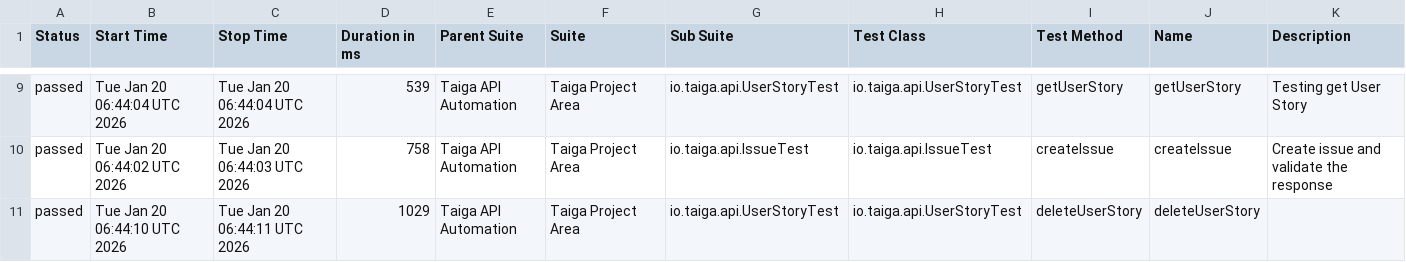
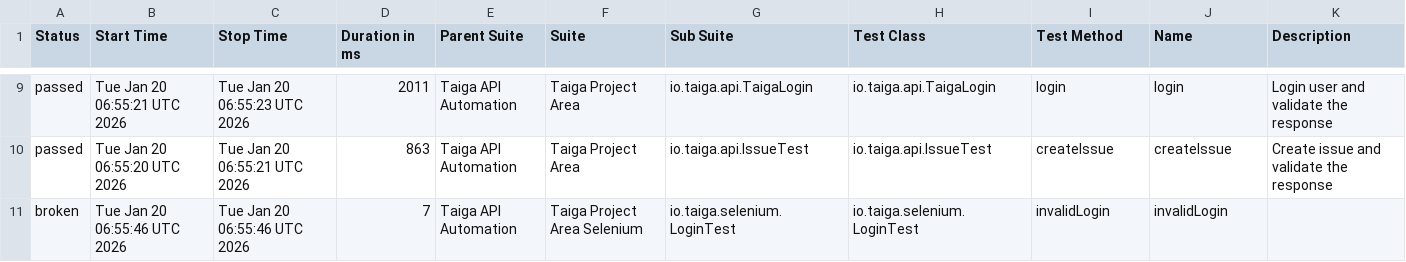
Before and after one commit to sargissargsyan/picsart-academy-taiga-api-automation, a CSV file: data/suites.csv, drawn as a sheet; only a part is shown, gaps mark what is left out; the diff covers the shown part only.

```diff
--- a/data/suites.csv
+++ b/data/suites.csv
@@ -9,3 +9,3 @@
-"passed","Tue Jan 20 06:44:04 UTC 2026","Tue Jan 20 06:44:04 UTC 2026","539","Taiga API Automation","Taiga Project Area","io.taiga.api.UserStoryTest","io.taiga.api.UserStoryTest","getUserStory","getUserStory","Testing get User Story"
-"passed","Tue Jan 20 06:44:02 UTC 2026","Tue Jan 20 06:44:03 UTC 2026","758","Taiga API Automation","Taiga Project Area","io.taiga.api.IssueTest","io.taiga.api.IssueTest","createIssue","createIssue","Create issue and validate the response"
-"passed","Tue Jan 20 06:44:10 UTC 2026","Tue Jan 20 06:44:11 UTC 2026","1029","Taiga API Automation","Taiga Project Area","io.taiga.api.UserStoryTest","io.taiga.api.UserStoryTest","deleteUserStory","deleteUserStory",""
+"passed","Tue Jan 20 06:55:21 UTC 2026","Tue Jan 20 06:55:23 UTC 2026","2011","Taiga API Automation","Taiga Project Area","io.taiga.api.TaigaLogin","io.taiga.api.TaigaLogin","login","login","Login user and validate the response"
+"passed","Tue Jan 20 06:55:20 UTC 2026","Tue Jan 20 06:55:21 UTC 2026","863","Taiga API Automation","Taiga Project Area","io.taiga.api.IssueTest","io.taiga.api.IssueTest","createIssue","createIssue","Create issue and validate the response"
+"broken","Tue Jan 20 06:55:46 UTC 2026","Tue Jan 20 06:55:46 UTC 2026","7","Taiga API Automation","Taiga Project Area Selenium","io.taiga.selenium.LoginTest","io.taiga.selenium.LoginTest","invalidLogin","invalidLogin",""
```
Also changed, not shown: 1 added row, 1 removed row and 28 edited cells elsewhere in this file, 57 other files.
